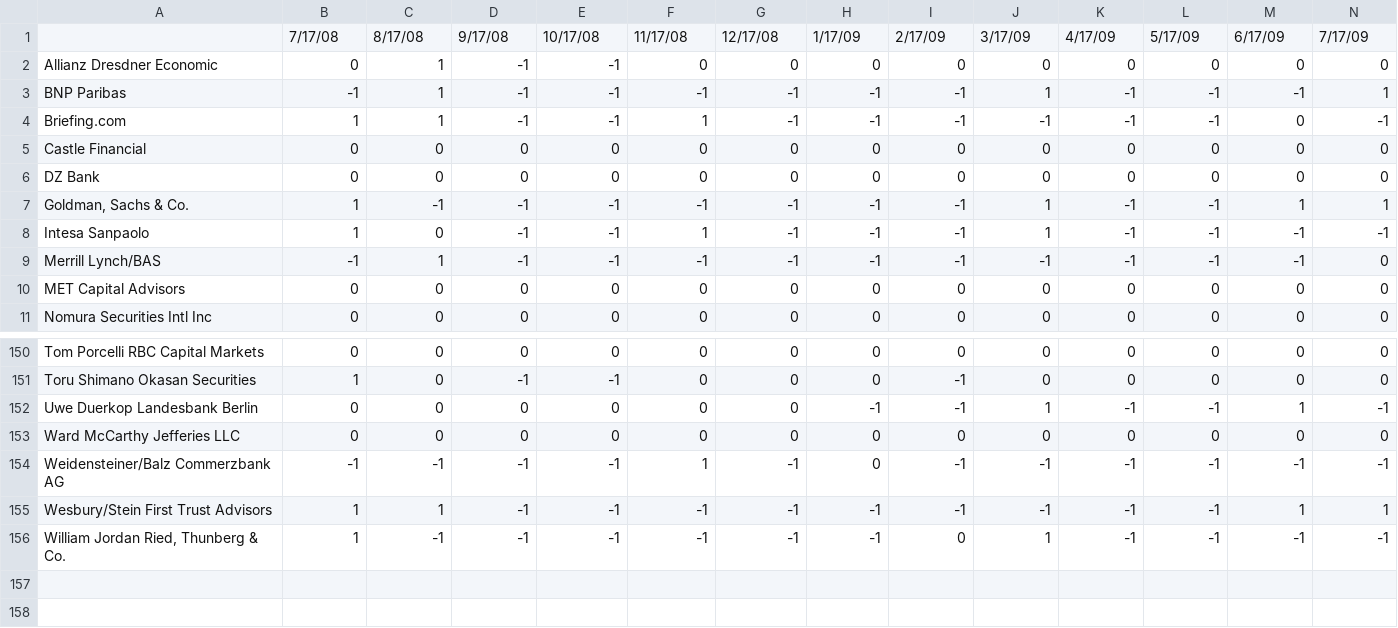
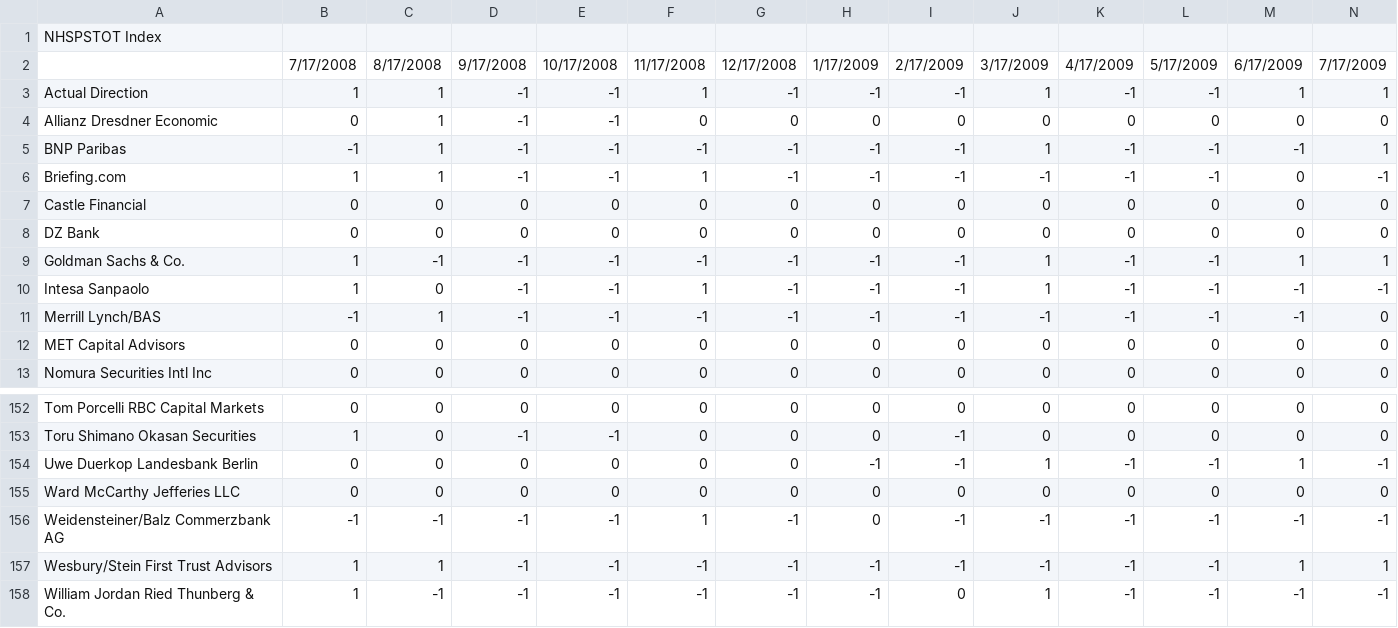
Before and after one commit to emericaism/AdaBoost-Abstain.py, a CSV file: NHSPSTOT Index.csv, drawn as a sheet; only a part is shown, gaps mark what is left out; addresses are those after the commit; rows hold the shown columns only; the diff covers the shown part only; the diff names each change by its address in the sheet, - before the commit and + after, or states it on an @@ line.

```diff
--- a/NHSPSTOT Index.csv
+++ b/NHSPSTOT Index.csv
+row 1: NHSPSTOT Index
-B2: 7/17/08
+B2: 7/17/2008
-C2: 8/17/08
+C2: 8/17/2008
-D2: 9/17/08
+D2: 9/17/2008
-E2: 10/17/08
+E2: 10/17/2008
-F2: 11/17/08
+F2: 11/17/2008
-G2: 12/17/08
+G2: 12/17/2008
-H2: 1/17/09
+H2: 1/17/2009
-I2: 2/17/09
+I2: 2/17/2009
-J2: 3/17/09
+J2: 3/17/2009
-K2: 4/17/09
+K2: 4/17/2009
-L2: 5/17/09
+L2: 5/17/2009
-M2: 6/17/09
+M2: 6/17/2009
-N2: 7/17/09
+N2: 7/17/2009
+row 3: Actual Direction | 1 | 1 | -1 | -1 | 1 | -1 | -1 | -1 | 1 | -1 | -1 | 1 | 1
-A9: Goldman, Sachs & Co.
+A9: Goldman Sachs & Co.
-A158: William Jordan Ried, Thunberg & Co.
+A158: William Jordan Ried Thunberg & Co.
```
Also changed, not shown: 48 edited cells elsewhere in this file, ETSLTOTL Index.csv, INJCJC Index.csv, 26 other files.
